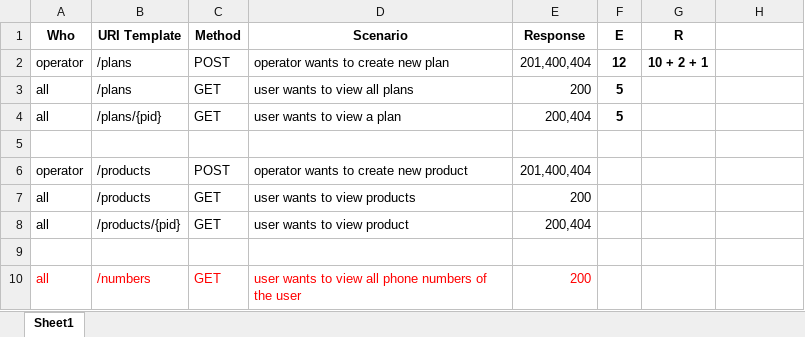
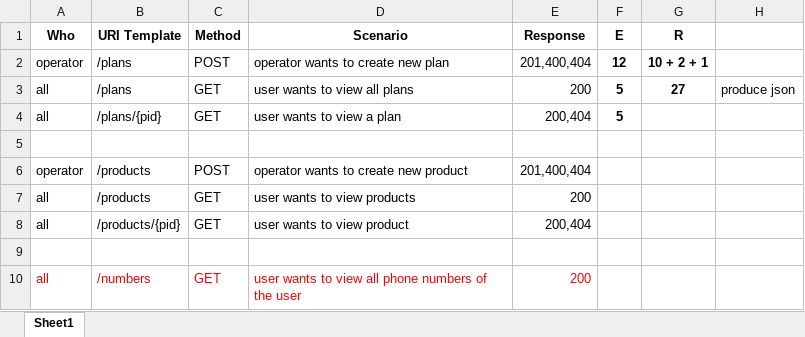
Before and after one commit to zhzhshen/phase1, an Excel workbook: api/mobile/modelling/mobile3.xlsx, sheet Sheet1, drawn as a sheet; only a part is shown; values as stored, in another font and other column widths than the file's, no borders; the diff names each change by its address in the sheet, - before the commit and + after, or states it on an @@ line.

```diff
--- a/api/mobile/modelling/mobile3.xlsx (sheet Sheet1)
+++ b/api/mobile/modelling/mobile3.xlsx (sheet Sheet1)
-G3 (R): (empty)
+G3 (R): 27
-H3: (empty)
+H3: produce json
```
Also changed, not shown: 6 other files.
